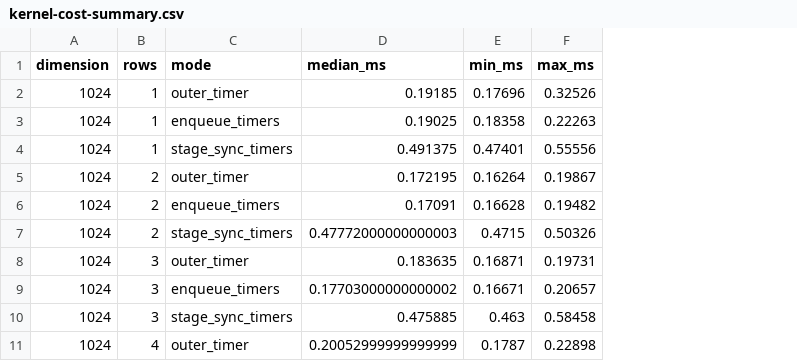
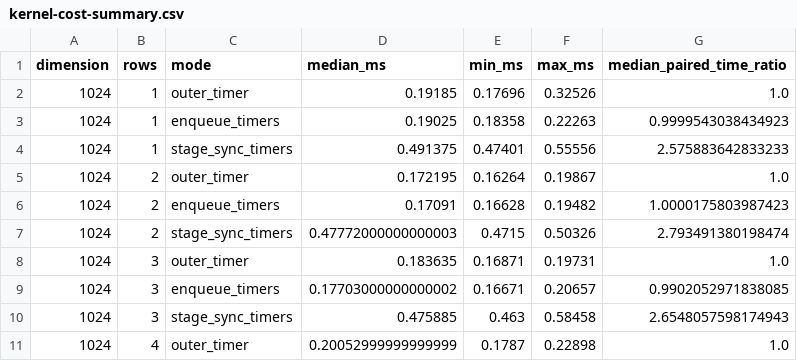
Before and after one commit to hermdawg/ds4, a CSV file: research/cost-aware-spec-20260921/raw/kernel-cost-summary.csv, drawn as a sheet; only a part is shown; the diff names each change by its address in the sheet, - before the commit and + after, or states it on an @@ line.

```diff
--- a/research/cost-aware-spec-20260921/raw/kernel-cost-summary.csv
+++ b/research/cost-aware-spec-20260921/raw/kernel-cost-summary.csv
+column G (median_paired_time_ratio), rows 2-11: 1.0 | 0.9999543038434923 | 2.575883642833233 | 1.0 | 1.0000175803987423 | 2.793491380198474 | 1.0 | 0.9902052971838085 | 2.6548057598174943 | 1.0
```
Also changed, not shown: 47 other files.
